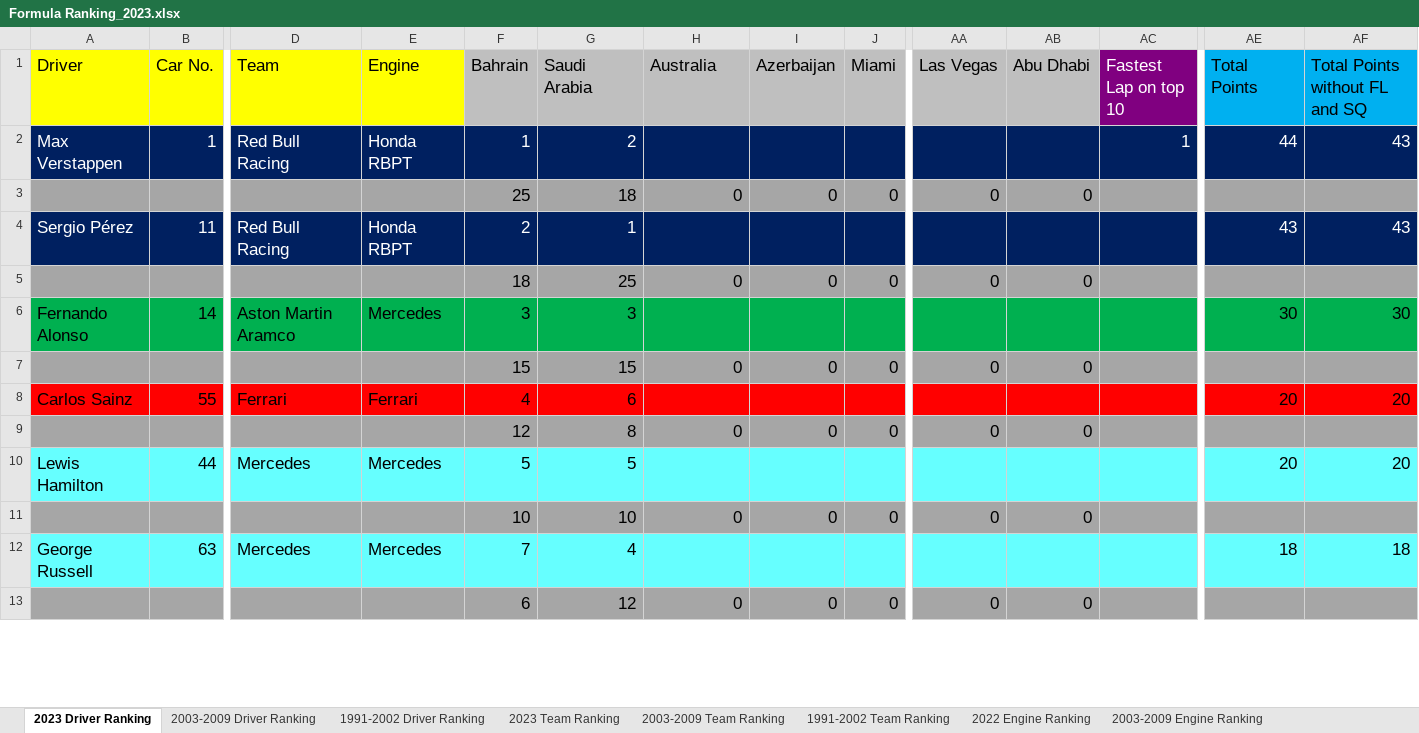
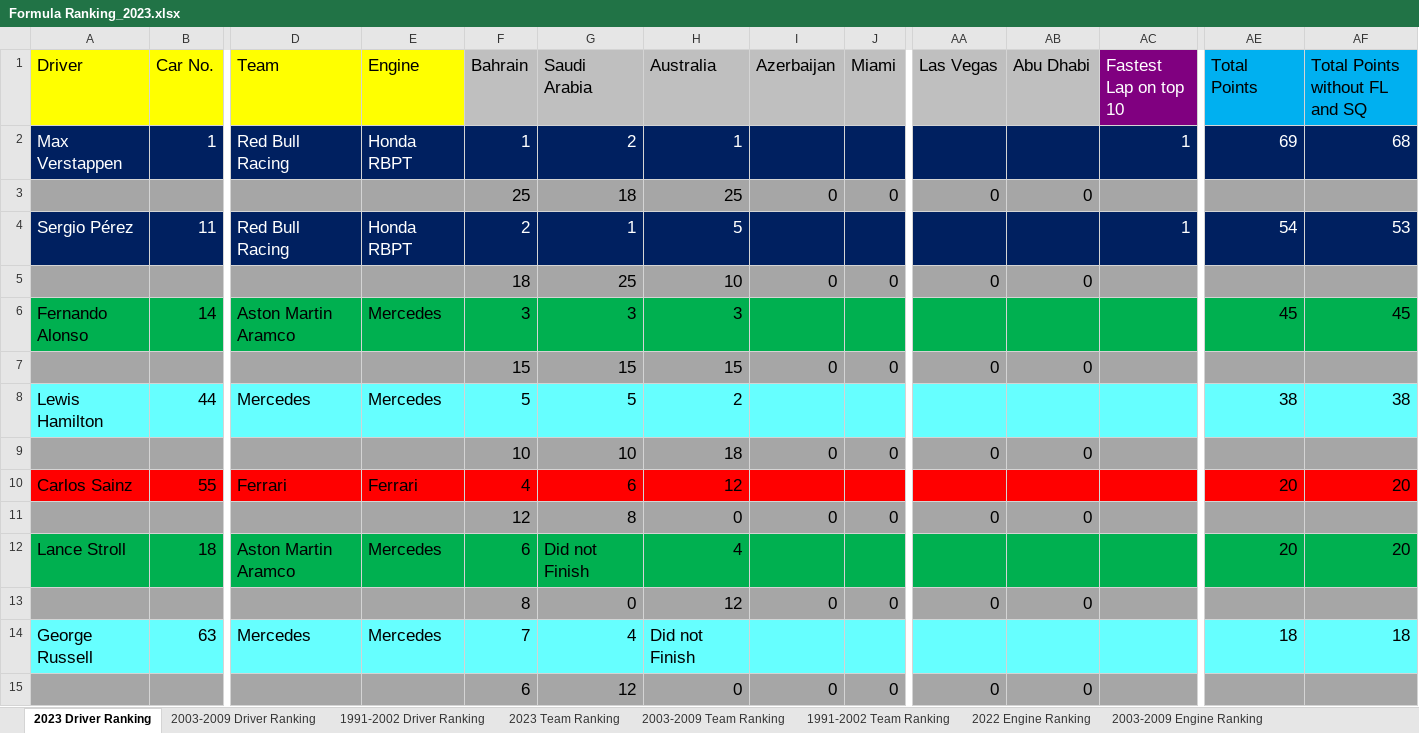
Before and after one commit to LITTLEPINKALLDEAD/DatasOnTelecom, an Excel workbook: 文档/其他文档/Others/Sports/Formula Ranking_2023.xlsx, sheet 2023 Driver Ranking, drawn as a sheet; only a part is shown, gaps mark what is left out; values as stored, in another font and other column widths than the file's, no borders; removed rows and columns are numbered as before the commit, all else as after; rows hold the shown columns only; the diff covers the shown part only; the diff names each change by its address in the sheet, - before the commit and + after, or states it on an @@ line.

```diff
--- a/文档/其他文档/Others/Sports/Formula Ranking_2023.xlsx (sheet 2023 Driver Ranking)
+++ b/文档/其他文档/Others/Sports/Formula Ranking_2023.xlsx (sheet 2023 Driver Ranking)
-H2 (Australia): (empty)
+H2 (Australia): 1
-AE2 (Total Points): 44
+AE2 (Total Points): 69
-AF2 (Total Points without FL and SQ): 43
+AF2 (Total Points without FL and SQ): 68
-H3 (Australia): 0
+H3 (Australia): 25
-H4 (Australia): (empty)
+H4 (Australia): 5
-AC4 (Fastest Lap on top 10): (empty)
+AC4 (Fastest Lap on top 10): 1
-AE4 (Total Points): 43
+AE4 (Total Points): 54
-AF4 (Total Points without FL and SQ): 43
+AF4 (Total Points without FL and SQ): 53
-H5 (Australia): 0
+H5 (Australia): 10
-H6 (Australia): (empty)
+H6 (Australia): 3
-AE6 (Total Points): 30
+AE6 (Total Points): 45
-AF6 (Total Points without FL and SQ): 30
+AF6 (Total Points without FL and SQ): 45
-H7 (Australia): 0
+H7 (Australia): 15
+row 8: Lewis Hamilton | 44 | Mercedes | Mercedes | 5 | 5 | 2 |  |  |  |  |  | 38 | 38
+row 9:  |  |  |  | 10 | 10 | 18 | 0 | 0 | 0 | 0
-H10 (Australia): (empty)
+H10 (Australia): 12
-row 10: Lewis Hamilton | 44 | Mercedes | Mercedes | 5 | 5 |  |  |  |  |  |  | 20 | 20
+row 12: Lance Stroll | 18 | Aston Martin Aramco | Mercedes | 6 | Did not Finish | 4 |  |  |  |  |  | 20 | 20
-F13 (Bahrain): 10
+F13 (Bahrain): 8
-G13 (Saudi Arabia): 10
+G13 (Saudi Arabia): 0
-H13 (Australia): 0
+H13 (Australia): 12
-H14 (Australia): (empty)
+H14 (Australia): Did not Finish
```
Also changed, not shown: 9 added rows, 11 removed rows and 10 edited cells elsewhere in this sheet, sheet 2003-2009 Driver Ranking, sheet 1991-2002 Driver Ranking, sheet 2023 Team Ranking, sheet 2003-2009 Team Ranking, sheet 1991-2002 Team Ranking, formulas that keep their value, 文档/其他文档/Others/Sports/The stats of Fernando Alonso in Formula One.xlsx, 3 other files.
